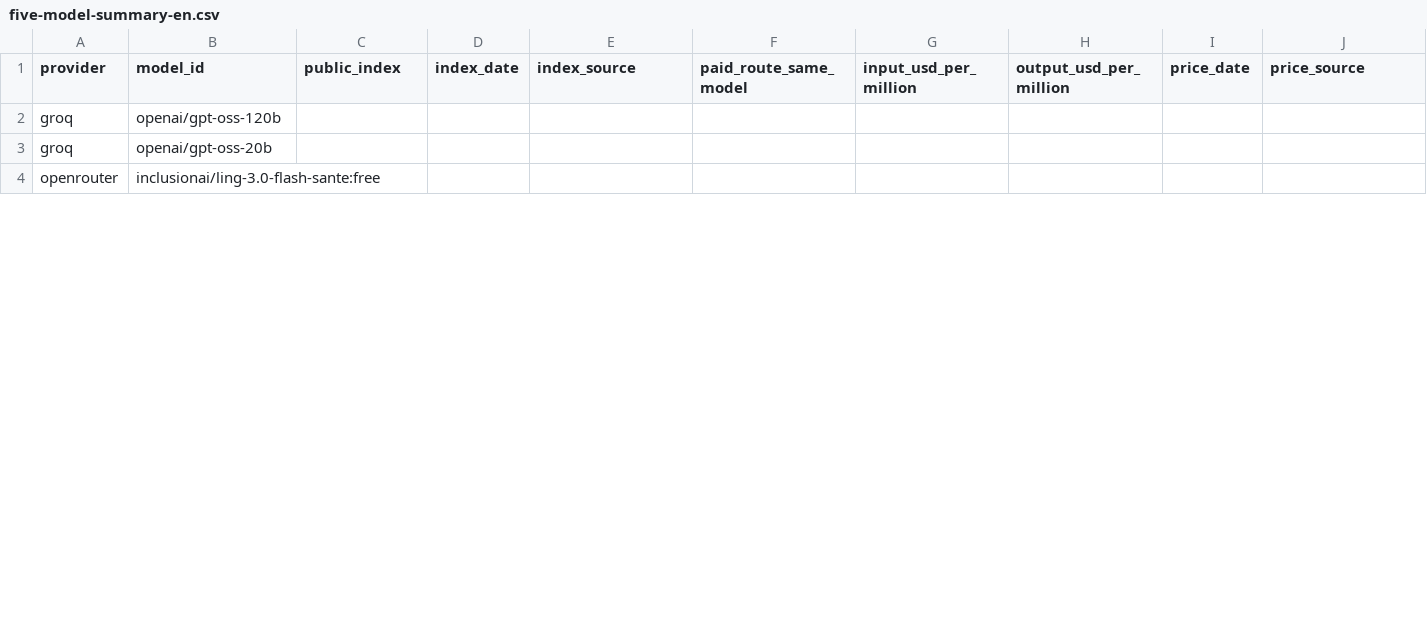
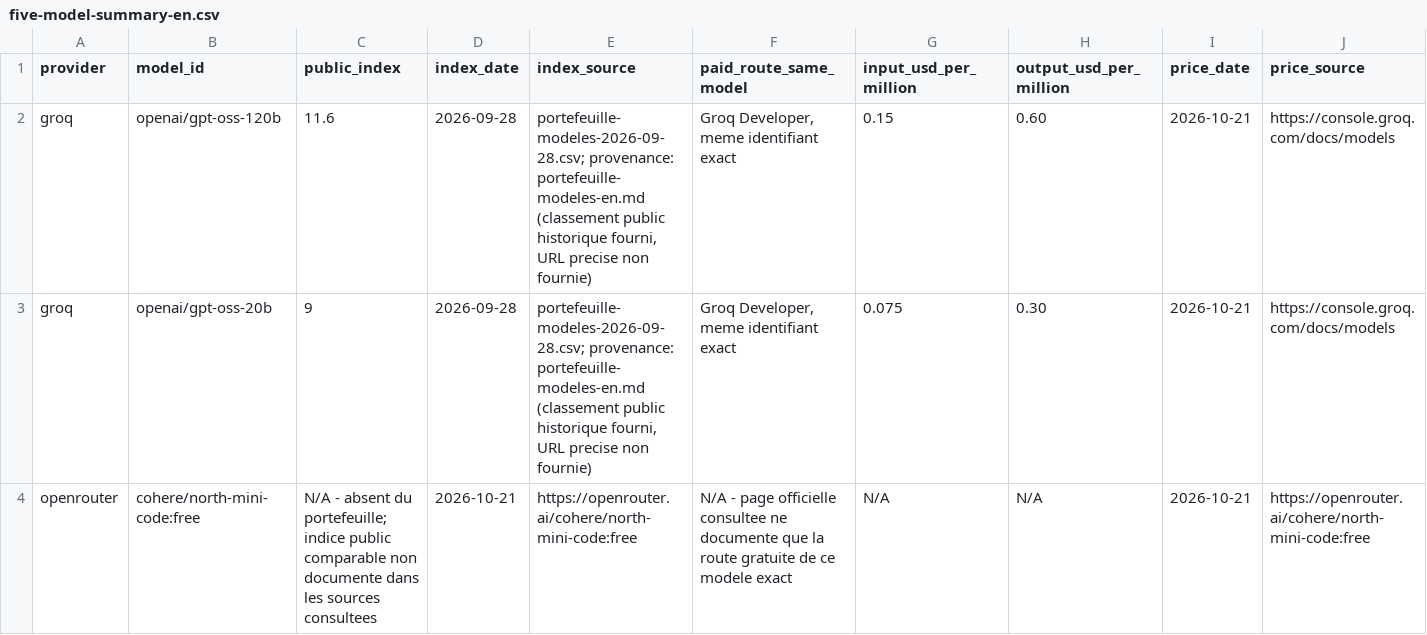
Before and after one commit to gaetanflandin/NextGenIA_DIA6_GR2, a CSV file: five-model-summary-en.csv, drawn as a sheet; only a part is shown; removed rows and columns are numbered as before the commit, all else as after; rows hold the shown columns only; the diff covers the shown part only; the diff names each change by its address in the sheet, - before the commit and + after, or states it on an @@ line.

```diff
--- a/five-model-summary-en.csv
+++ b/five-model-summary-en.csv
-C2 (public_index): (empty)
+C2 (public_index): 11.6
-D2:D3 (index_date): (empty)
+D2:D3 (index_date): 2026-09-28
-E2:E3 (index_source): (empty)
+E2:E3 (index_source): portefeuille-modeles-2026-09-28.csv; provenance: portefeuille-modeles-en.md (classement public historique fourni, URL precise non fournie)
-F2:F3 (paid_route_same_model): (empty)
+F2:F3 (paid_route_same_model): Groq Developer, meme identifiant exact
-G2 (input_usd_per_million): (empty)
+G2 (input_usd_per_million): 0.15
-H2 (output_usd_per_million): (empty)
+H2 (output_usd_per_million): 0.60
-I2:I3 (price_date): (empty)
+I2:I3 (price_date): 2026-10-21
-J2:J3 (price_source): (empty)
+J2:J3 (price_source): https://console.groq.com/docs/models
-C3 (public_index): (empty)
+C3 (public_index): 9
-G3 (input_usd_per_million): (empty)
+G3 (input_usd_per_million): 0.075
-H3 (output_usd_per_million): (empty)
+H3 (output_usd_per_million): 0.30
-row 4: openrouter | inclusionai/ling-3.0-flash-sante:free
+row 4: openrouter | cohere/north-mini-code:free | N/A - absent du portefeuille; indice public comparable non documente dans les sources consultees | 2026-10-21 | https://openrouter.ai/cohere/north-mini-code:free | N/A - page officielle consultee ne documente que la route gratuite de ce modele exact | N/A | N/A | 2026-10-21 | https://openrouter.ai/cohere/north-mini-code:free
```
Also changed, not shown: 44 edited cells elsewhere in this file, 4 other files.
